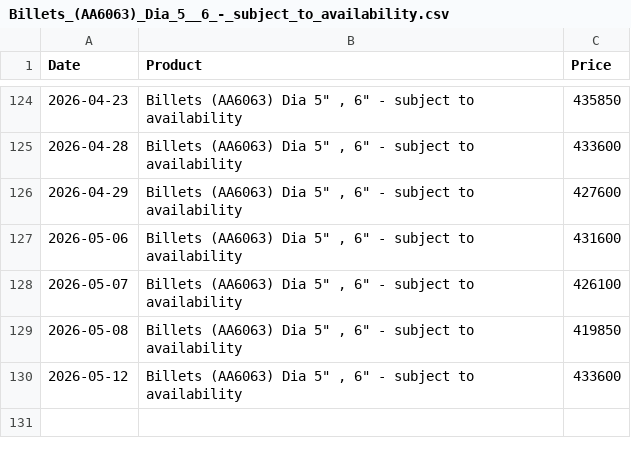
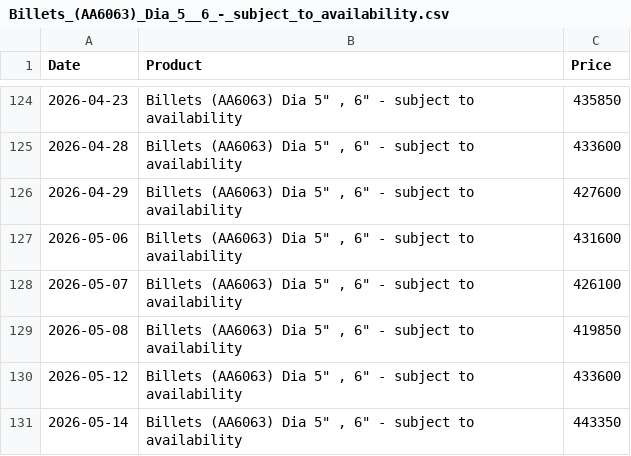
Before and after one commit to rahulmohamw/Hindalco-Aluminium-Rate-Download-R3, a CSV file: csv/Billets_(AA6063)_Dia_5__6_-_subject_to_availability.csv, drawn as a sheet; only a part is shown, gaps mark what is left out.

```diff
--- a/csv/Billets_(AA6063)_Dia_5__6_-_subject_to_availability.csv
+++ b/csv/Billets_(AA6063)_Dia_5__6_-_subject_to_availability.csv
@@ -130 +130,2 @@ Date,Product,Price
 2026-05-12,"Billets (AA6063) Dia 5"" , 6"" - subject to availability",433600
+2026-05-14,"Billets (AA6063) Dia 5"" , 6"" - subject to availability",443350
```
Also changed, not shown: csv/Billets_(AA6063)_Dia_7_8_&_9_-_subject_to_availability.csv, csv/CG_Grade_Ingot_&_Sow_99.5percent_(min)_purity.csv, 4 other files.
